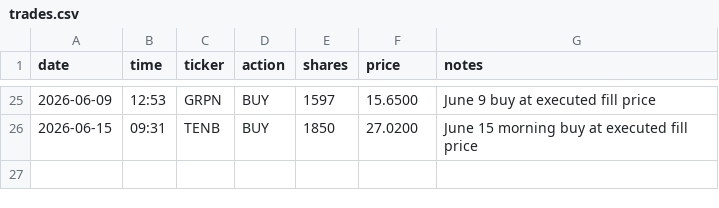
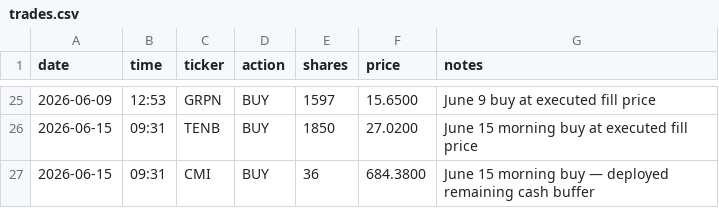
Before and after one commit to aalok1997/Convex-Capital, a CSV file: trades.csv, drawn as a sheet; only a part is shown, gaps mark what is left out; the diff names each change by its address in the sheet, - before the commit and + after, or states it on an @@ line.

Commit message:
Add CMI buy 06/15 09:31 — 36 sh @ $684.38 (deploys remaining cash buffer)

```diff
--- a/trades.csv
+++ b/trades.csv
+row 27: 2026-06-15 | 09:31 | CMI | BUY | 36 | 684.3800 | June 15 morning buy — deployed remaining cash buffer
```
Also changed, not shown: 1 other file.
